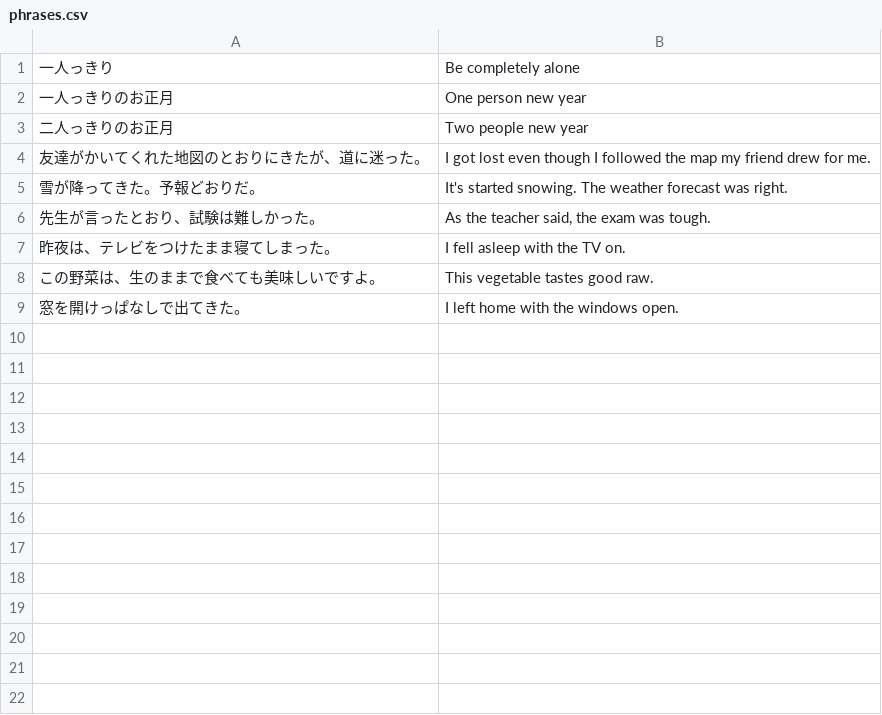
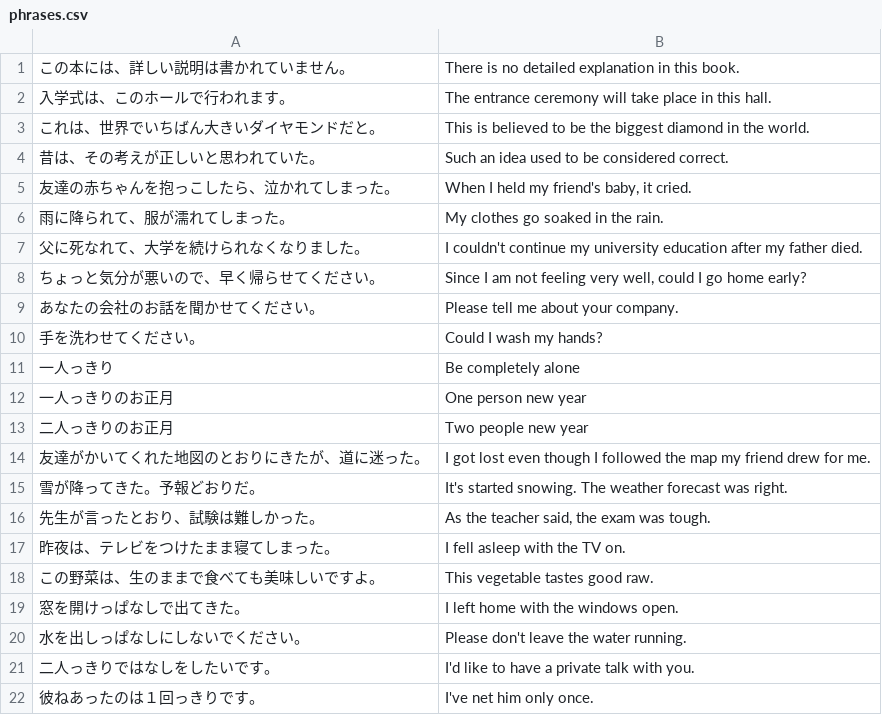
Before and after one commit to pat-the-coder/japanese-phrase-book, a CSV file: phrases.csv, drawn as a sheet.

Commit message:
Updated phrases.

```diff
--- a/phrases.csv
+++ b/phrases.csv
@@ -1 +1,11 @@
+この本には、詳しい説明は書かれていません。,There is no detailed explanation in this book.
+入学式は、このホールで行われます。,The entrance ceremony will take place in this hall.
+これは、世界でいちばん大きいダイヤモンドだと。,This is believed to be the biggest diamond in the world.
+昔は、その考えが正しいと思われていた。,Such an idea used to be considered correct.
+友達の赤ちゃんを抱っこしたら、泣かれてしまった。,"When I held my friend's baby, it cried."
+雨に降られて、服が濡れてしまった。,My clothes go soaked in the rain.
+父に死なれて、大学を続けられなくなりました。,I couldn't continue my university education after my father died.
+ちょっと気分が悪いので、早く帰らせてください。,"Since I am not feeling very well, could I go home early?"
+あなたの会社のお話を聞かせてください。,Please tell me about your company.
+手を洗わせてください。,Could I wash my hands?
 一人っきり,Be completely alone
@@ -9 +19,4 @@
 窓を開けっぱなしで出てきた。,I left home with the windows open.
+水を出しっぱなしにしないでください。,Please don't leave the water running.
+二人っきりではなしをしたいです。,I'd like to have a private talk with you.
+彼ねあったのは１回っきりです。,I've net him only once.
```
Also changed, not shown: 15 other files.
